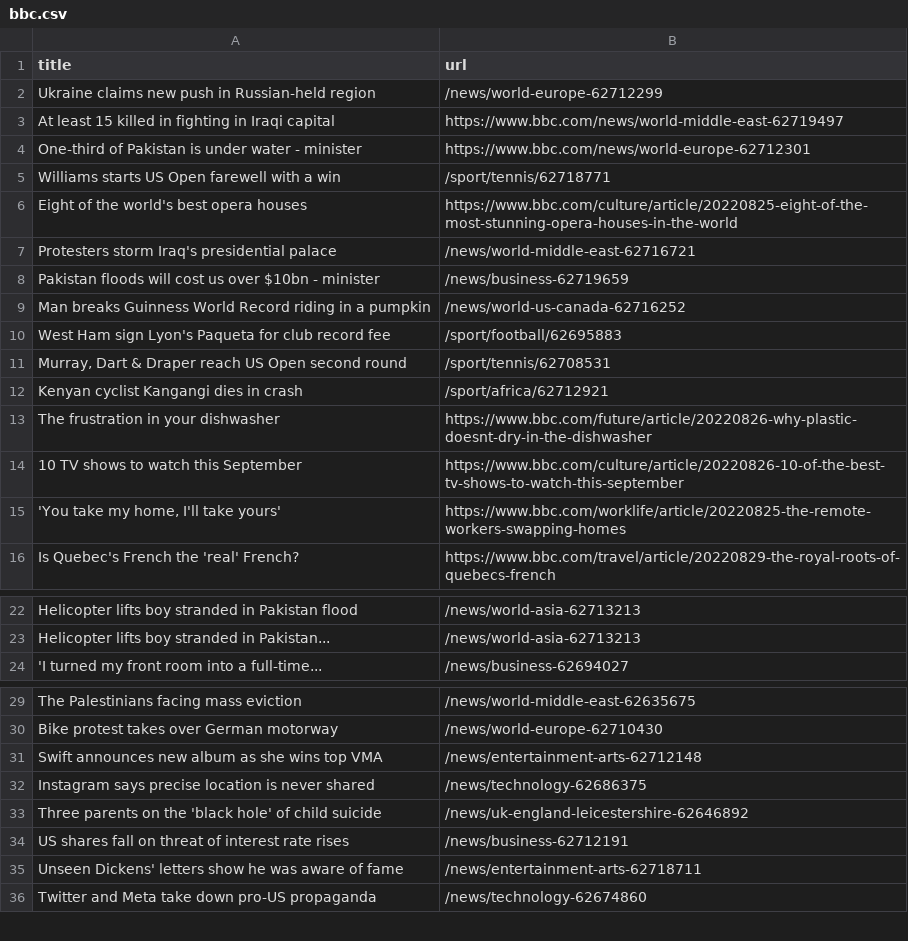
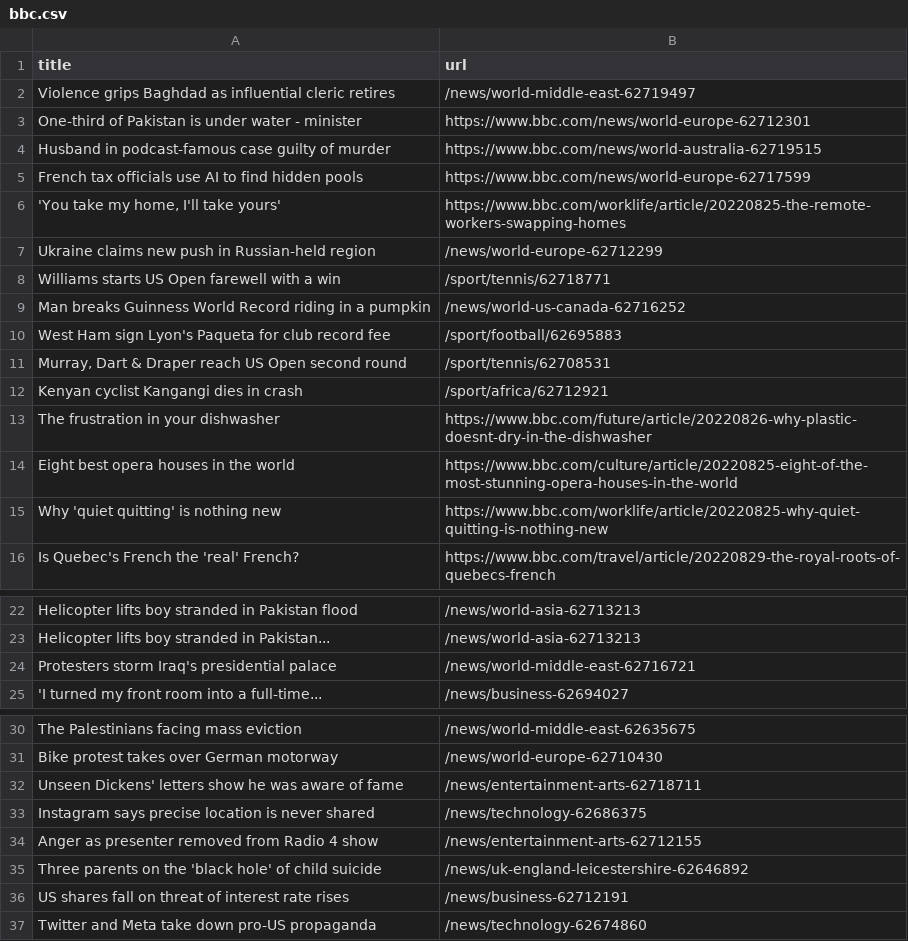
Before and after one commit to tengj98/automatic-scraper-bbc, a CSV file: bbc.csv, drawn as a sheet; only a part is shown, gaps mark what is left out.

```diff
--- a/bbc.csv
+++ b/bbc.csv
@@ -1,9 +1,9 @@
 title,url
+Violence grips Baghdad as influential cleric retires,/news/world-middle-east-62719497
+One-third of Pakistan is under water - minister,https://www.bbc.com/news/world-europe-62712301
+Husband in podcast-famous case guilty of murder,https://www.bbc.com/news/world-australia-62719515
+French tax officials use AI to find hidden pools,https://www.bbc.com/news/world-europe-62717599
+"'You take my home, I'll take yours'",https://www.bbc.com/worklife/article/20220825-the-remote-workers-swapping-homes
 Ukraine claims new push in Russian-held region,/news/world-europe-62712299
-At least 15 killed in fighting in Iraqi capital,https://www.bbc.com/news/world-middle-east-62719497
-One-third of Pakistan is under water - minister,https://www.bbc.com/news/world-europe-62712301
 Williams starts US Open farewell with a win,/sport/tennis/62718771
-Eight of the world's best opera houses,https://www.bbc.com/culture/article/20220825-eight-of-the-most-stunning-opera-houses-in-the-world
-Protesters storm Iraq's presidential palace,/news/world-middle-east-62716721
-Pakistan floods will cost us over $10bn - minister,/news/business-62719659
 Man breaks Guinness World Record riding in a pumpkin,/news/world-us-canada-62716252
@@ -13,4 +13,4 @@ Kenyan cyclist Kangangi dies in crash,/sport/africa/62712921
 The frustration in your dishwasher,https://www.bbc.com/future/article/20220826-why-plastic-doesnt-dry-in-the-dishwasher
-10 TV shows to watch this September,https://www.bbc.com/culture/article/20220826-10-of-the-best-tv-shows-to-watch-this-september
-"'You take my home, I'll take yours'",https://www.bbc.com/worklife/article/20220825-the-remote-workers-swapping-homes
+Eight best opera houses in the world,https://www.bbc.com/culture/article/20220825-eight-of-the-most-stunning-opera-houses-in-the-world
+Why 'quiet quitting' is nothing new,https://www.bbc.com/worklife/article/20220825-why-quiet-quitting-is-nothing-new
 Is Quebec's French the 'real' French?,https://www.bbc.com/travel/article/20220829-the-royal-roots-of-quebecs-french
@@ -23,2 +23,3 @@ Helicopter lifts boy stranded in Pakistan flood,/news/world-asia-62713213
 Helicopter lifts boy stranded in Pakistan...,/news/world-asia-62713213
+Protesters storm Iraq's presidential palace,/news/world-middle-east-62716721
 'I turned my front room into a full-time...,/news/business-62694027
@@ -30,7 +31,7 @@ The Palestinians facing mass eviction,/news/world-middle-east-62635675
 Bike protest takes over German motorway,/news/world-europe-62710430
-Swift announces new album as she wins top VMA,/news/entertainment-arts-62712148
+Unseen Dickens' letters show he was aware of fame,/news/entertainment-arts-62718711
 Instagram says precise location is never shared,/news/technology-62686375
+Anger as presenter removed from Radio 4 show,/news/entertainment-arts-62712155
 Three parents on the 'black hole' of child suicide,/news/uk-england-leicestershire-62646892
 US shares fall on threat of interest rate rises,/news/business-62712191
-Unseen Dickens' letters show he was aware of fame,/news/entertainment-arts-62718711
 Twitter and Meta take down pro-US propaganda,/news/technology-62674860
```
